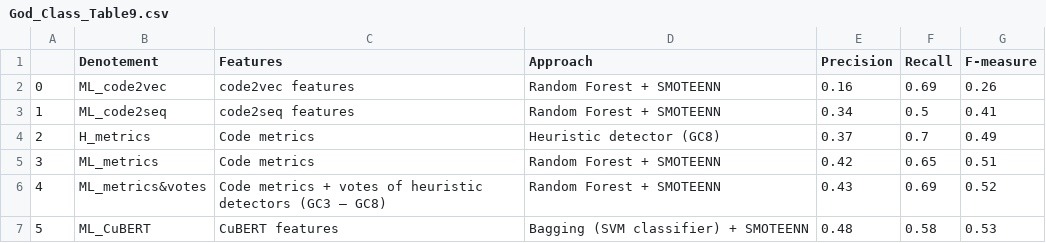
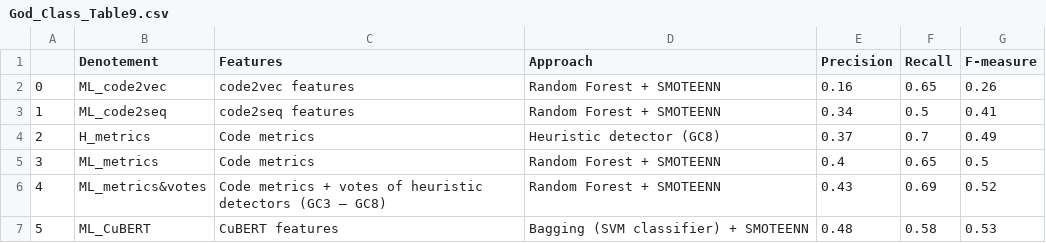
Before and after one commit to SA2022-G04/SA2022_G04, a CSV file: SA2022_G04/Outputs/Tables/God_Class_Table9.csv, drawn as a sheet.

```diff
--- a/SA2022_G04/Outputs/Tables/God_Class_Table9.csv
+++ b/SA2022_G04/Outputs/Tables/God_Class_Table9.csv
@@ -1,6 +1,6 @@
 ,Denotement,Features,Approach,Precision,Recall,F-measure
-0,ML_code2vec,code2vec features,Random Forest + SMOTEENN,0.16,0.69,0.26
+0,ML_code2vec,code2vec features,Random Forest + SMOTEENN,0.16,0.65,0.26
 1,ML_code2seq,code2seq features,Random Forest + SMOTEENN,0.34,0.5,0.41
 2,H_metrics,Code metrics,Heuristic detector (GC8),0.37,0.7,0.49
-3,ML_metrics,Code metrics,Random Forest + SMOTEENN,0.42,0.65,0.51
+3,ML_metrics,Code metrics,Random Forest + SMOTEENN,0.4,0.65,0.5
 4,ML_metrics&votes,Code metrics + votes of heuristic detectors (GC3 – GC8),Random Forest + SMOTEENN,0.43,0.69,0.52
```
Also changed, not shown: SA2022_G04/Outputs/Tables/long_method_table10.csv, 7 other files.
